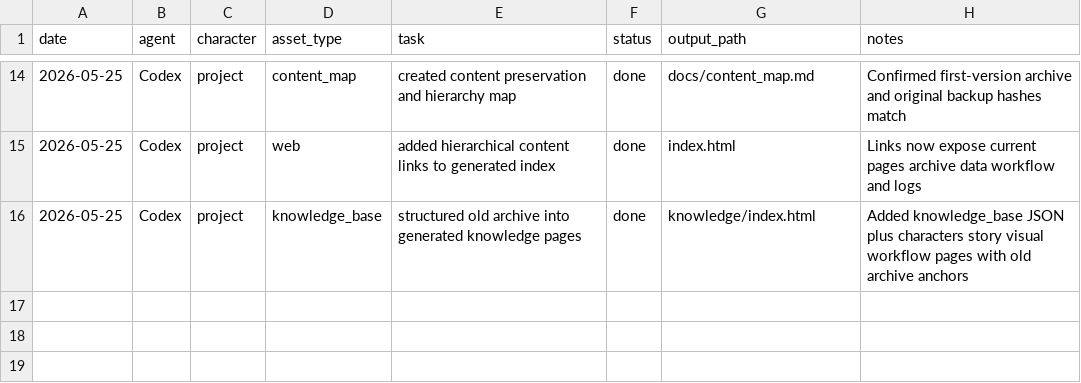
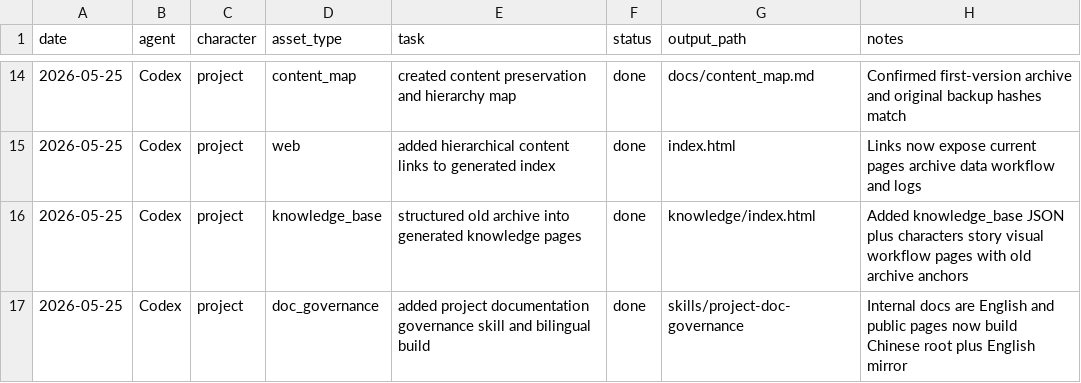
Before and after one commit to YinzhuCheng/luo-sisters-project, a CSV file: logs/progress_updates.csv, drawn as a sheet; only a part is shown, gaps mark what is left out.

```diff
--- a/logs/progress_updates.csv
+++ b/logs/progress_updates.csv
@@ -16 +16,2 @@ date,agent,character,asset_type,task,status,output_path,notes
 2026-05-25,Codex,project,knowledge_base,structured old archive into generated knowledge pages,done,knowledge/index.html,Added knowledge_base JSON plus characters story visual workflow pages with old archive anchors
+2026-05-25,Codex,project,doc_governance,added project documentation governance skill and bilingual build,done,skills/project-doc-governance,Internal docs are English and public pages now build Chinese root plus English mirror
```
Also changed, not shown: logs/issue_memory.csv, 34 other files.
